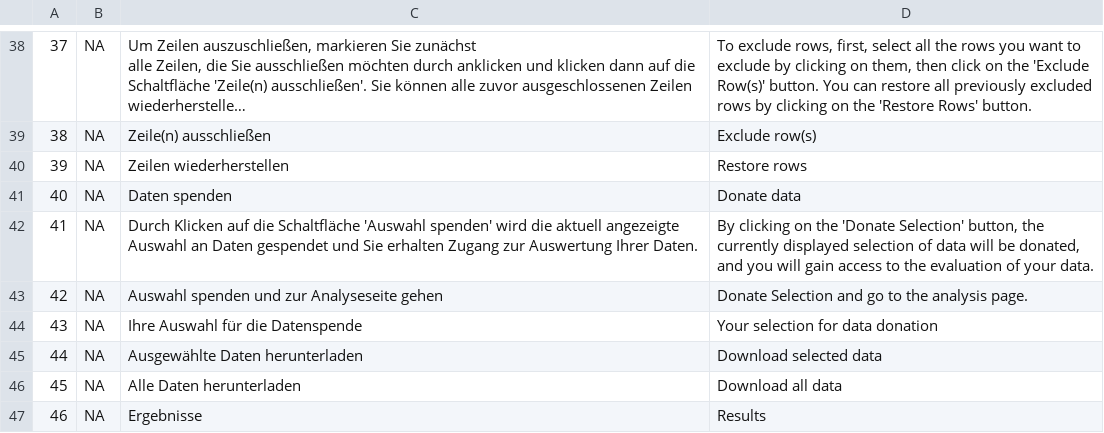
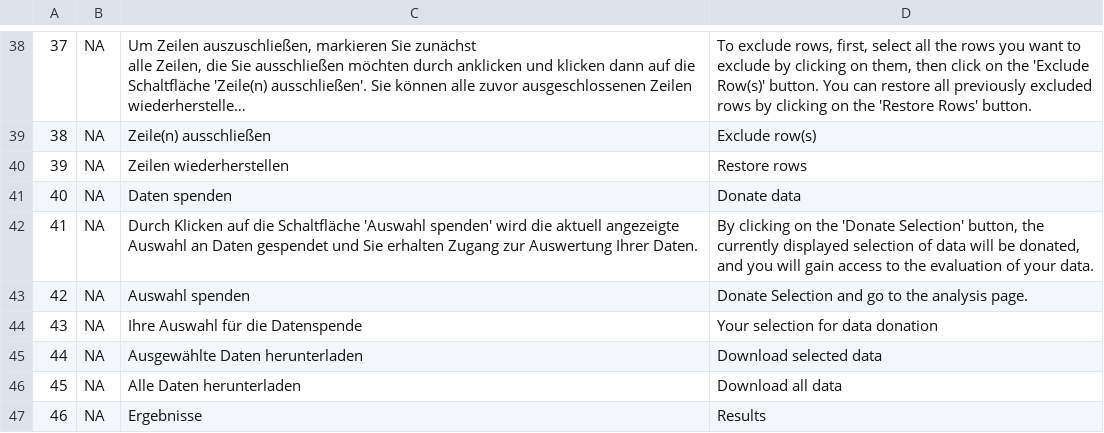
Before and after one commit to gesiscss/ChatDashboard, a CSV file: www/ChatDashboard_DisplayText.csv, drawn as a sheet; only a part is shown, gaps mark what is left out; long unchanged cells end in ….

```diff
--- a/www/ChatDashboard_DisplayText.csv
+++ b/www/ChatDashboard_DisplayText.csv
@@ -69,3 +69,3 @@
 41,NA,Durch Klicken auf die Schaltfläche 'Auswahl spenden' wird die aktuell angezeigte Auswahl an Daten gespendet und Sie erhalten Zugang zur Auswertung Ihrer Daten.,"By clicking on the 'Donate Selection' button, the currently displayed selection of data will be donated, and you will gain access to the evaluation of your data."
-42,NA,Auswahl spenden und zur Analyseseite gehen,Donate Selection and go to the analysis page.
+42,NA,Auswahl spenden,Donate Selection and go to the analysis page.
 43,NA,Ihre Auswahl für die Datenspende,Your selection for data donation
```
Also changed, not shown: 1 other file.
